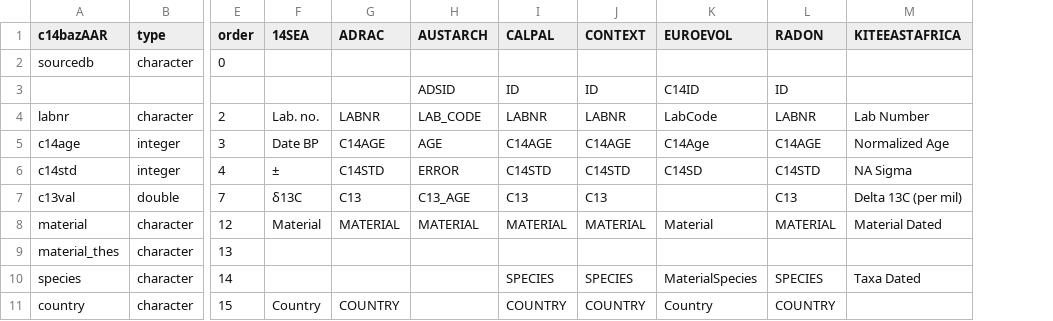
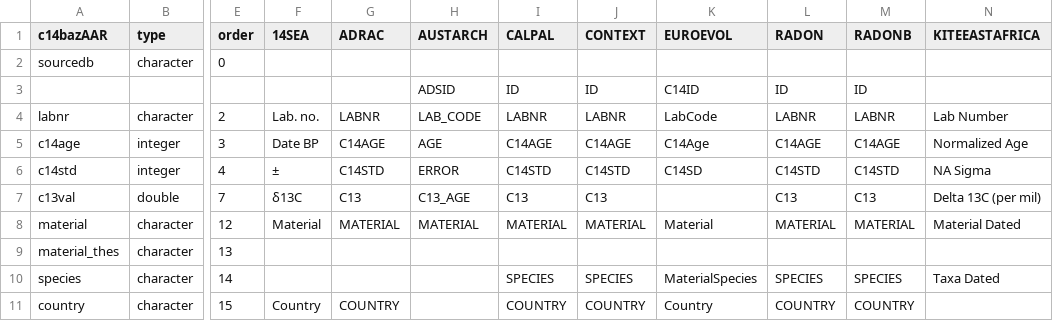
Before and after one commit to ropensci/c14bazAAR, a CSV file: data-raw/variable_reference.csv, drawn as a sheet; only a part is shown, gaps mark what is left out; the diff names each change by its address in the sheet, - before the commit and + after, or states it on an @@ line.

Commit message:
added parser for RADON-B

```diff
--- a/data-raw/variable_reference.csv
+++ b/data-raw/variable_reference.csv
+column M (RADONB), rows 3-11: ID | LABNR | C14AGE | C14STD | C13 | MATERIAL |  | SPECIES | COUNTRY
```
Also changed, not shown: data-raw/url_reference.csv, 5 other files.
